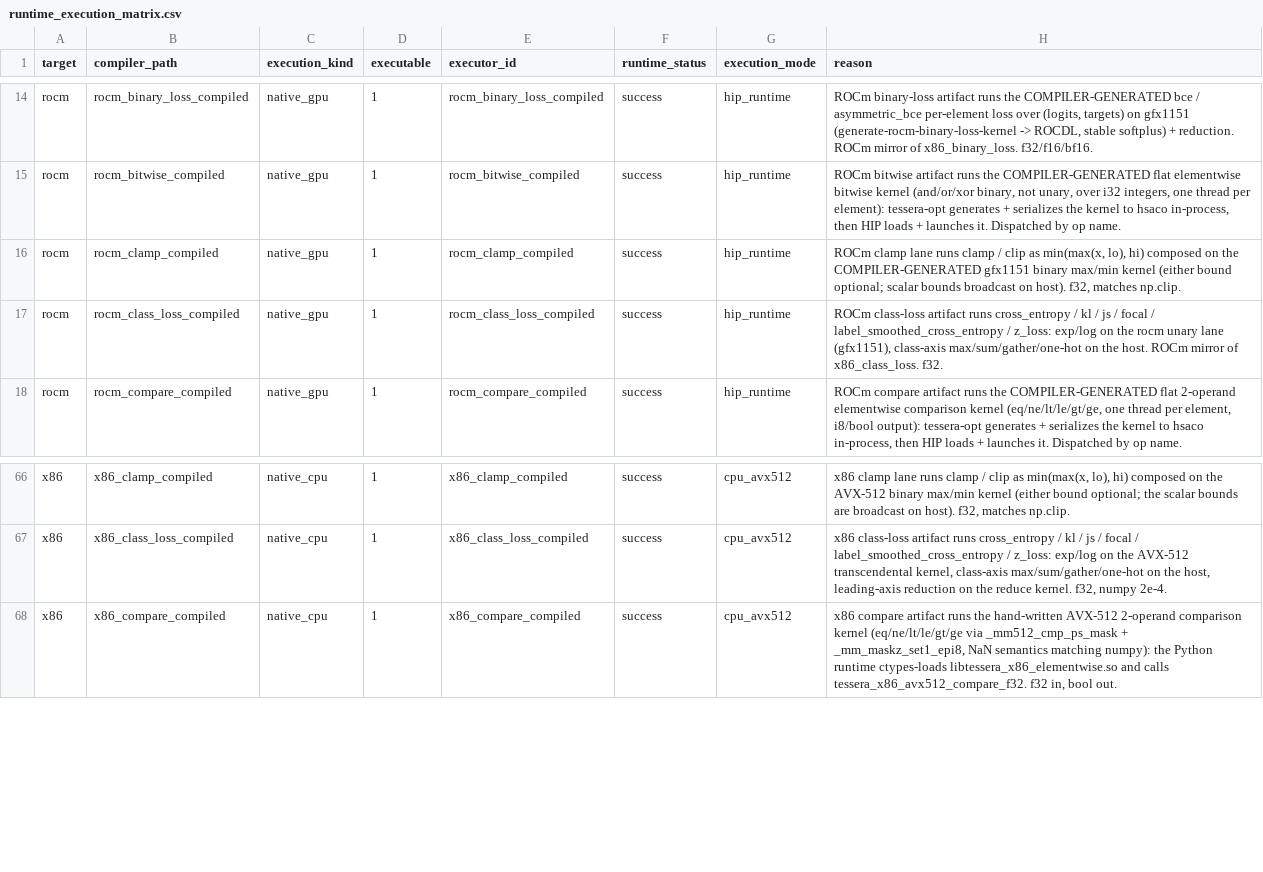
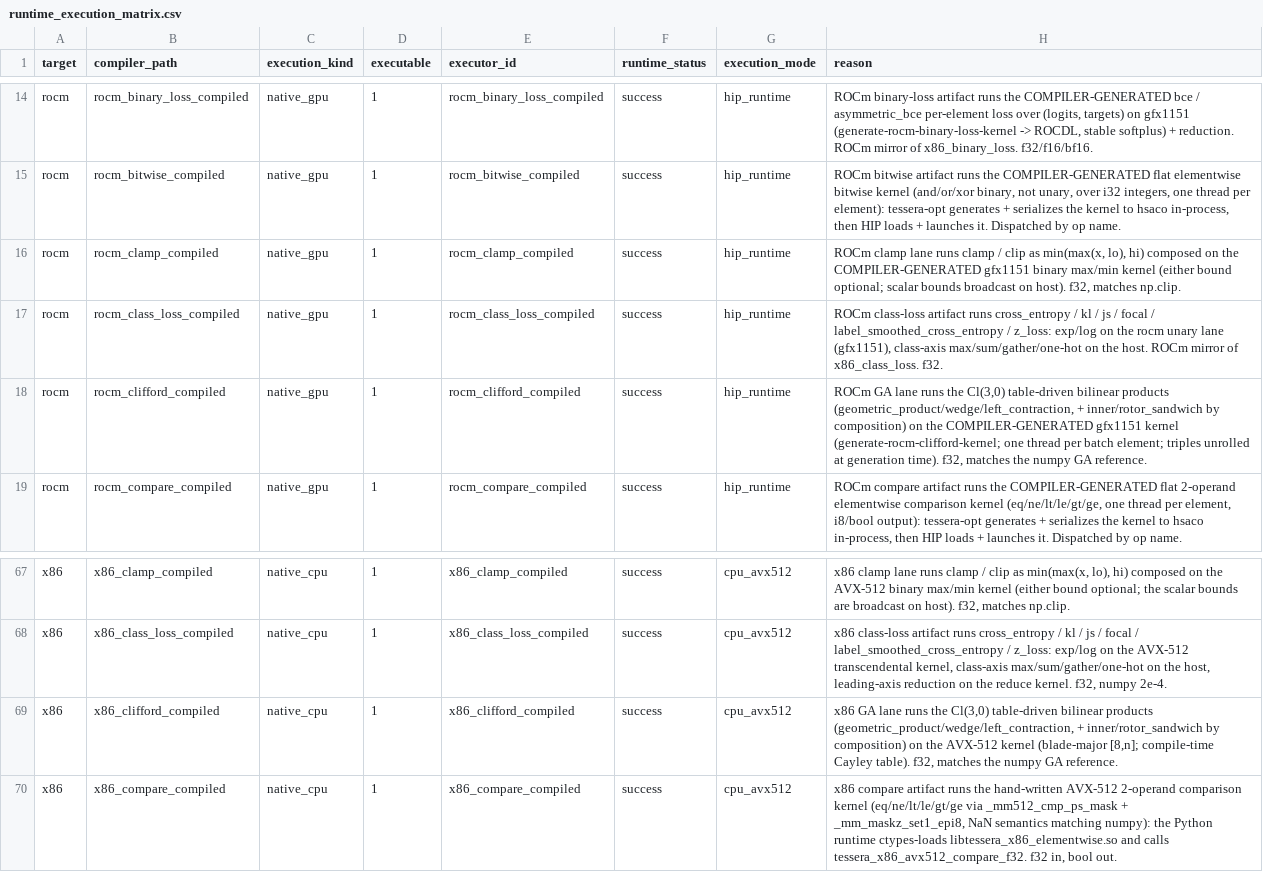
Before and after one commit to gstoner/tessera, a CSV file: docs/audit/generated/runtime_execution_matrix.csv, drawn as a sheet; only a part is shown, gaps mark what is left out; the diff names each change by its address in the sheet, - before the commit and + after, or states it on an @@ line.

```diff
--- a/docs/audit/generated/runtime_execution_matrix.csv
+++ b/docs/audit/generated/runtime_execution_matrix.csv
+row 18: rocm | rocm_clifford_compiled | native_gpu | 1 | rocm_clifford_compiled | success | hip_runtime | ROCm GA lane runs the Cl(3,0) table-driven bilinear products (geometric_product/wedge/left_contraction, + inner/rotor_sandwich by composition) on the COMPILER-GENERATED gfx1151 kernel (generate-rocm-clifford-kernel; one thread per batch element; triples unrolled at generation time). f32, matches the numpy GA reference.
+row 69: x86 | x86_clifford_compiled | native_cpu | 1 | x86_clifford_compiled | success | cpu_avx512 | x86 GA lane runs the Cl(3,0) table-driven bilinear products (geometric_product/wedge/left_contraction, + inner/rotor_sandwich by composition) on the AVX-512 kernel (blade-major [8,n]; compile-time Cayley table). f32, matches the numpy GA reference.
```
Also changed, not shown: docs/audit/generated/runtime_abi.csv, 15 other files.
